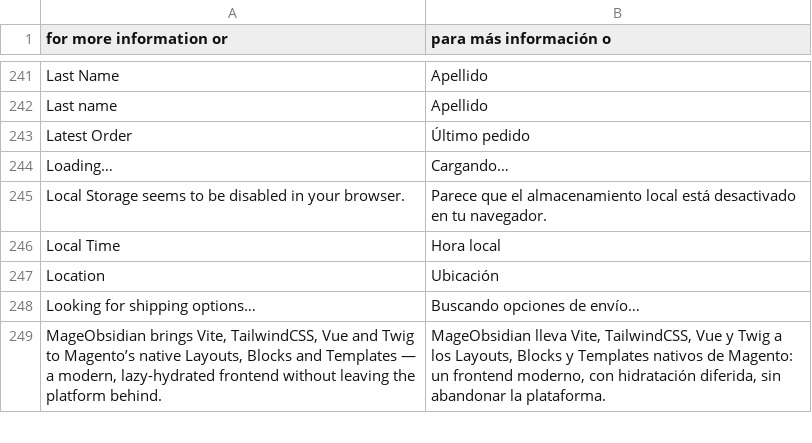
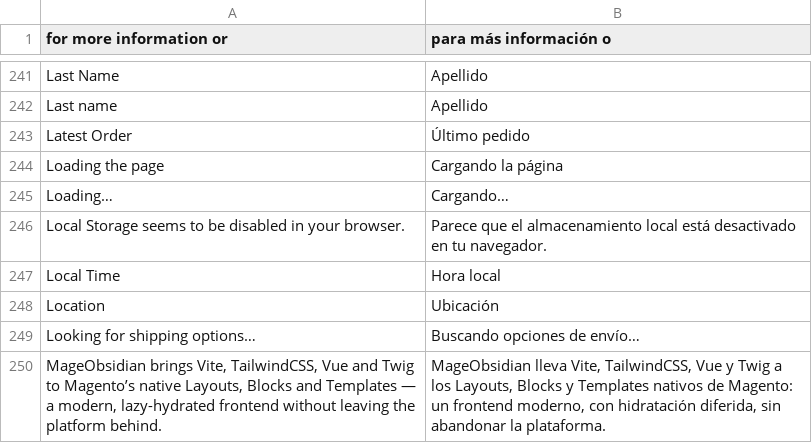
Before and after one commit to mage-obsidian/theme-default, a CSV file: i18n/es_ES.csv, drawn as a sheet; only a part is shown, gaps mark what is left out; the diff names each change by its address in the sheet, - before the commit and + after, or states it on an @@ line.

```diff
--- a/i18n/es_ES.csv
+++ b/i18n/es_ES.csv
+row 244: Loading the page | Cargando la página
```
Also changed, not shown: i18n/en_US.csv.
